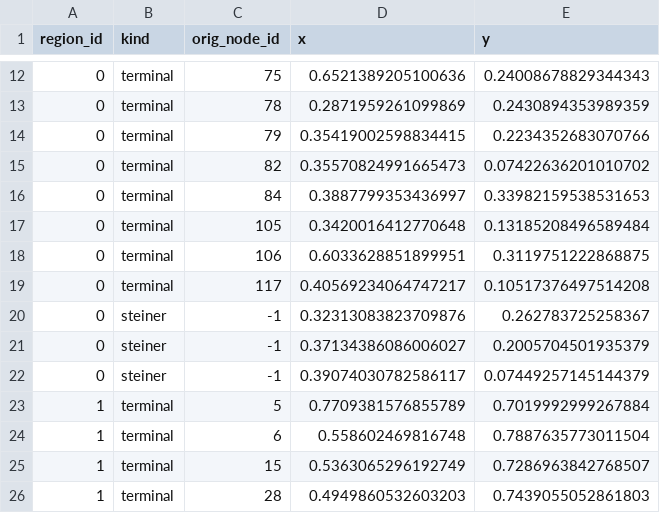
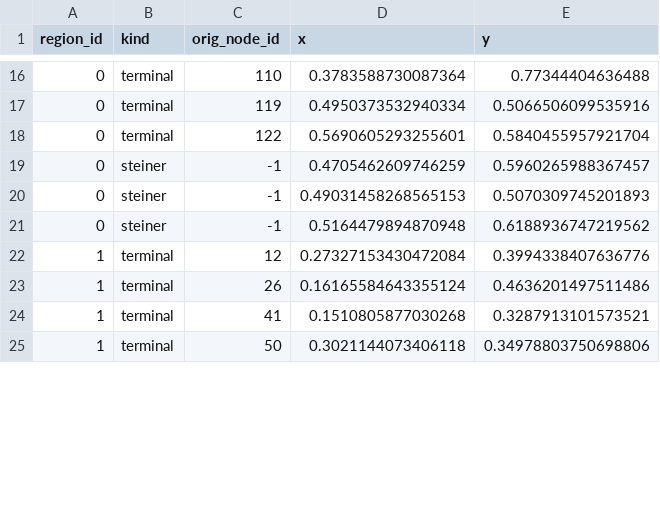
Before and after one commit to YiranHu361/steiner_region_construction, a CSV file: experiment/region_steiner_points_all.csv, drawn as a sheet; only a part is shown, gaps mark what is left out; the diff covers the shown part only.

```diff
--- a/experiment/region_steiner_points_all.csv
+++ b/experiment/region_steiner_points_all.csv
@@ -12,15 +16,10 @@ region_id,kind,orig_node_id,x,y
-0,terminal,75,0.6521389205100636,0.24008678829344343
-0,terminal,78,0.2871959261099869,0.2430894353989359
-0,terminal,79,0.35419002598834415,0.2234352683070766
-0,terminal,82,0.35570824991665473,0.07422636201010702
-0,terminal,84,0.3887799353436997,0.33982159538531653
-0,terminal,105,0.3420016412770648,0.13185208496589484
-0,terminal,106,0.6033628851899951,0.3119751222868875
-0,terminal,117,0.40569234064747217,0.10517376497514208
-0,steiner,-1,0.32313083823709876,0.262783725258367
-0,steiner,-1,0.37134386086006027,0.2005704501935379
-0,steiner,-1,0.39074030782586117,0.07449257145144379
-1,terminal,5,0.7709381576855789,0.7019992999267884
-1,terminal,6,0.558602469816748,0.7887635773011504
-1,terminal,15,0.5363065296192749,0.7286963842768507
-1,terminal,28,0.4949860532603203,0.7439055052861803
+0,terminal,110,0.3783588730087364,0.77344404636488
+0,terminal,119,0.4950373532940334,0.5066506099535916
+0,terminal,122,0.5690605293255601,0.5840455957921704
+0,steiner,-1,0.4705462609746259,0.5960265988367457
+0,steiner,-1,0.49031458268565153,0.5070309745201893
+0,steiner,-1,0.5164479894870948,0.6188936747219562
+1,terminal,12,0.27327153430472084,0.3994338407636776
+1,terminal,26,0.16165584643355124,0.4636201497511486
+1,terminal,41,0.1510805877030268,0.3287913101573521
+1,terminal,50,0.3021144073406118,0.34978803750698806
```
Also changed, not shown: 4 added rows, 8 removed rows and 54 edited cells elsewhere in this file, experiment/centralized_in_regions.csv, experiment/m2_edges.csv, 9 other files.
